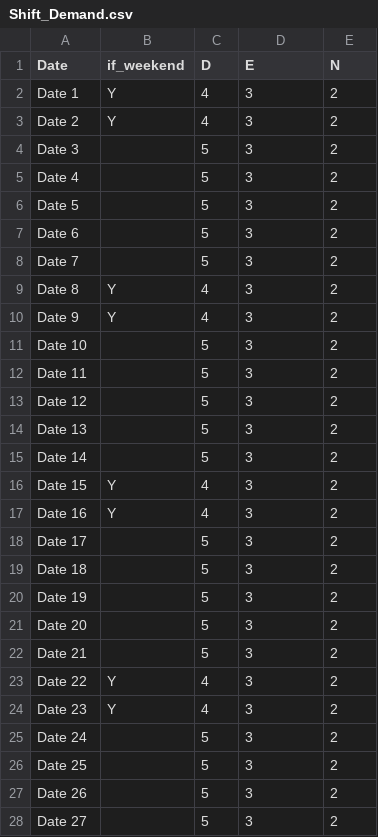
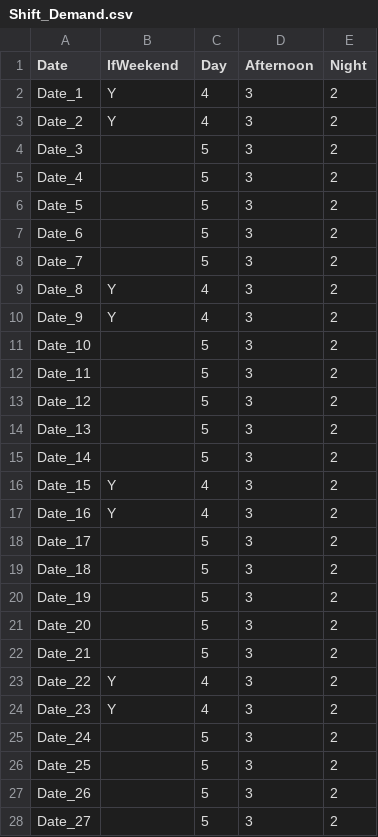
Before and after one commit to Bradley-ChenYiYu/Shift-Scheduling-with-RL, a CSV file: app/data/Shift_Demand.csv, drawn as a sheet; only a part is shown; the diff covers the shown part only.

```diff
--- a/app/data/Shift_Demand.csv
+++ b/app/data/Shift_Demand.csv
@@ -1,28 +1,28 @@
-Date,if_weekend,D,E,N
-Date 1,Y,4,3,2
-Date 2,Y,4,3,2
-Date 3,,5,3,2
-Date 4,,5,3,2
-Date 5,,5,3,2
-Date 6,,5,3,2
-Date 7,,5,3,2
-Date 8,Y,4,3,2
-Date 9,Y,4,3,2
-Date 10,,5,3,2
-Date 11,,5,3,2
-Date 12,,5,3,2
-Date 13,,5,3,2
-Date 14,,5,3,2
-Date 15,Y,4,3,2
-Date 16,Y,4,3,2
-Date 17,,5,3,2
-Date 18,,5,3,2
-Date 19,,5,3,2
-Date 20,,5,3,2
-Date 21,,5,3,2
-Date 22,Y,4,3,2
-Date 23,Y,4,3,2
-Date 24,,5,3,2
-Date 25,,5,3,2
-Date 26,,5,3,2
-Date 27,,5,3,2
+Date,IfWeekend,Day,Afternoon,Night
+Date_1,Y,4,3,2
+Date_2,Y,4,3,2
+Date_3,,5,3,2
+Date_4,,5,3,2
+Date_5,,5,3,2
+Date_6,,5,3,2
+Date_7,,5,3,2
+Date_8,Y,4,3,2
+Date_9,Y,4,3,2
+Date_10,,5,3,2
+Date_11,,5,3,2
+Date_12,,5,3,2
+Date_13,,5,3,2
+Date_14,,5,3,2
+Date_15,Y,4,3,2
+Date_16,Y,4,3,2
+Date_17,,5,3,2
+Date_18,,5,3,2
+Date_19,,5,3,2
+Date_20,,5,3,2
+Date_21,,5,3,2
+Date_22,Y,4,3,2
+Date_23,Y,4,3,2
+Date_24,,5,3,2
+Date_25,,5,3,2
+Date_26,,5,3,2
+Date_27,,5,3,2
```
Also changed, not shown: 5 edited cells elsewhere in this file, app/data/Engineer_List.csv.
